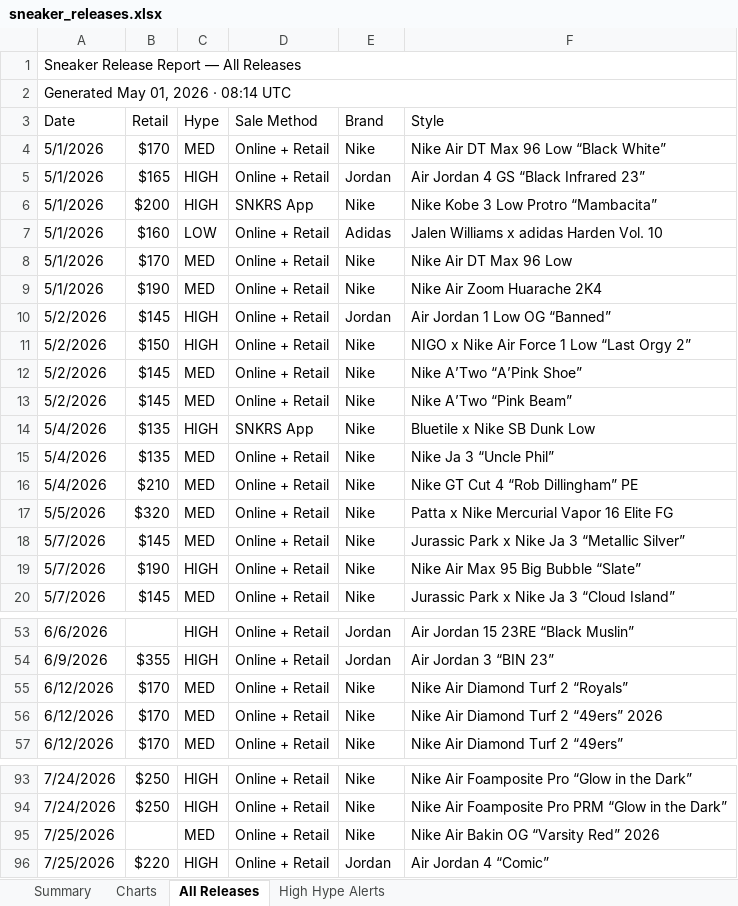
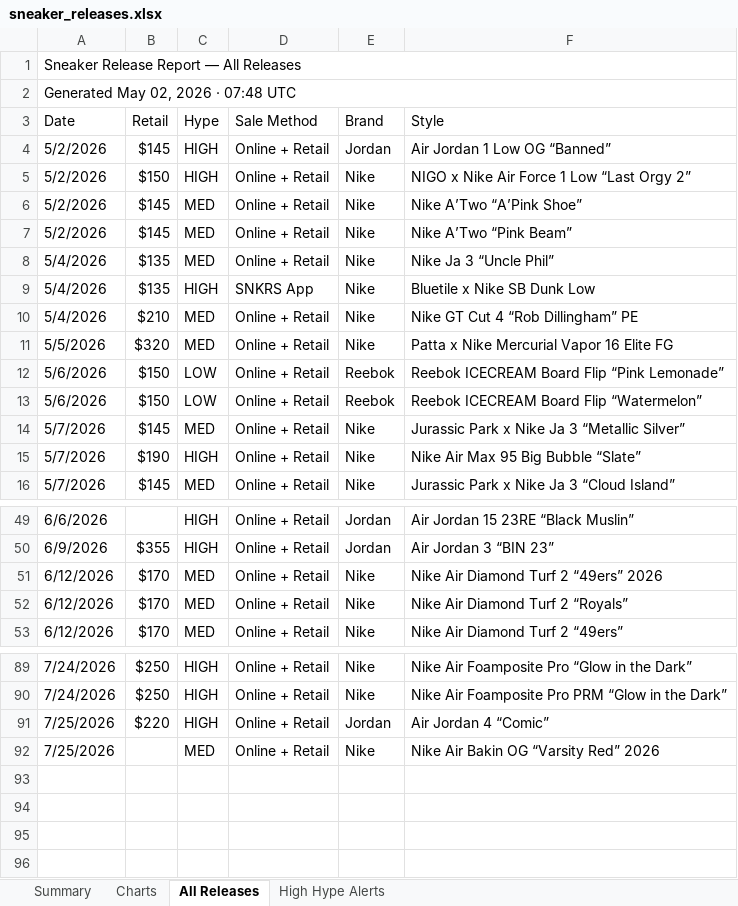
Before and after one commit to lordnader2002-sudo/Shoe-Tracker-v2, an Excel workbook: docs/data/sneaker_releases.xlsx, sheet All Releases, drawn as a sheet; only a part is shown, gaps mark what is left out; values as stored, in another font and other column widths than the file's, no cell formats; removed rows and columns are numbered as before the commit, all else as after; the diff covers the shown part only; the diff names each change by its address in the sheet, - before the commit and + after, or states it on an @@ line.

```diff
--- a/docs/data/sneaker_releases.xlsx (sheet All Releases)
+++ b/docs/data/sneaker_releases.xlsx (sheet All Releases)
-A2 (Date): Generated May 01, 2026 · 08:14 UTC
+A2 (Date): Generated May 02, 2026 · 07:48 UTC
-row 4: 5/1/2026 | $170 | MED | Online + Retail | Nike | Nike Air DT Max 96 Low “Black White”
-row 5: 5/1/2026 | $165 | HIGH | Online + Retail | Jordan | Air Jordan 4 GS “Black Infrared 23”
-row 6: 5/1/2026 | $200 | HIGH | SNKRS App | Nike | Nike Kobe 3 Low Protro “Mambacita”
-row 7: 5/1/2026 | $160 | LOW | Online + Retail | Adidas | Jalen Williams x adidas Harden Vol. 10
-row 8: 5/1/2026 | $170 | MED | Online + Retail | Nike | Nike Air DT Max 96 Low
-row 9: 5/1/2026 | $190 | MED | Online + Retail | Nike | Nike Air Zoom Huarache 2K4
@@ row 15 moved to row 8: 5/4/2026 @@
+row 12: 5/6/2026 | $150 | LOW | Online + Retail | Reebok | Reebok ICECREAM Board Flip “Pink Lemonade”
+row 13: 5/6/2026 | $150 | LOW | Online + Retail | Reebok | Reebok ICECREAM Board Flip “Watermelon”
@@ row 56 moved to row 51: 6/12/2026 @@
@@ row 96 moved to row 91: 7/25/2026 @@
```
Also changed, not shown: 3 moved rows elsewhere in this sheet, sheet Summary, sheet Charts, sheet High Hype Alerts, cell formats, charts or pictures, reports/sneaker_releases.xlsx, 1 other file.
